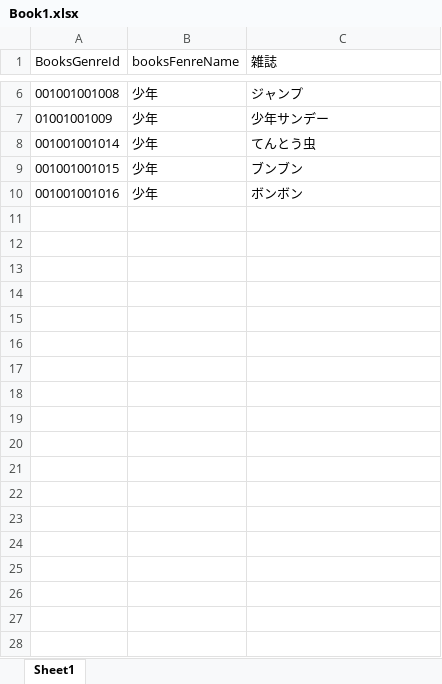
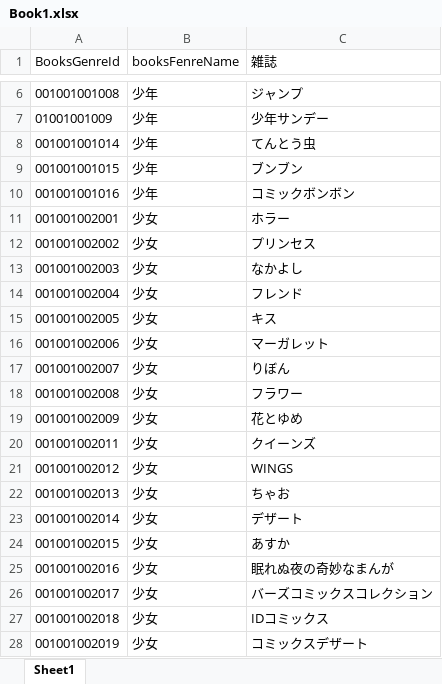
Before and after one commit to kaz4869/mangalife, an Excel workbook: app/assets/excel/Book1.xlsx, sheet Sheet1, drawn as a sheet; only a part is shown, gaps mark what is left out; values as stored, in another font and other column widths than the file's, no borders; the diff covers the shown part only; the diff names each change by its address in the sheet, - before the commit and + after, or states it on an @@ line.

Commit message:
excel1を修正

```diff
--- a/app/assets/excel/Book1.xlsx (sheet Sheet1)
+++ b/app/assets/excel/Book1.xlsx (sheet Sheet1)
-C10 (雑誌): ボンボン
+C10 (雑誌): コミックボンボン
+row 11: 001001002001 | 少女 | ホラー
+row 12: 001001002002 | 少女 | プリンセス
+row 13: 001001002003 | 少女 | なかよし
+row 14: 001001002004 | 少女 | フレンド
+row 15: 001001002005 | 少女 | キス
+row 16: 001001002006 | 少女 | マーガレット
+row 17: 001001002007 | 少女 | りぼん
+row 18: 001001002008 | 少女 | フラワー
+row 19: 001001002009 | 少女 | 花とゆめ
+row 20: 001001002011 | 少女 | クイーンズ
+row 21: 001001002012 | 少女 | WINGS
+row 22: 001001002013 | 少女 | ちゃお
+row 23: 001001002014 | 少女 | デザート
+row 24: 001001002015 | 少女 | あすか
+row 25: 001001002016 | 少女 | 眠れぬ夜の奇妙なまんが
+row 26: 001001002017 | 少女 | バーズコミックスコレクション
+row 27: 001001002018 | 少女 | IDコミックス
+row 28: 001001002019 | 少女 | コミックスデザート
```
Also changed, not shown: 89 added rows elsewhere in this sheet, 12 other files.
